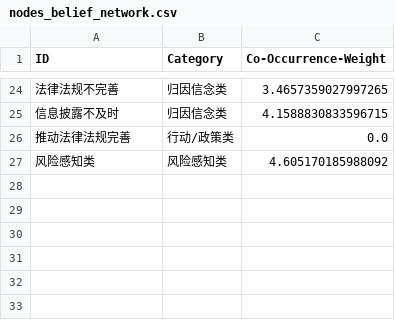
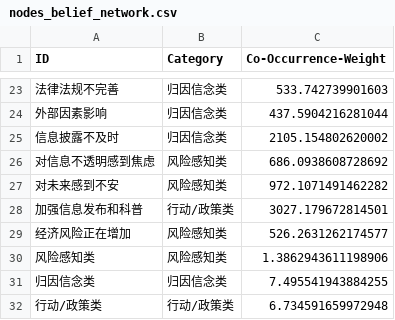
Before and after one commit to Hyacehila/AnalysisPosts, a CSV file: report/nodes_belief_network.csv, drawn as a sheet; only a part is shown, gaps mark what is left out; the diff covers the shown part only.

```diff
--- a/report/nodes_belief_network.csv
+++ b/report/nodes_belief_network.csv
@@ -24,4 +23,10 @@ ID,Category,Co-Occurrence-Weight
-法律法规不完善,归因信念类,3.4657359027997265
-信息披露不及时,归因信念类,4.1588830833596715
-推动法律法规完善,行动/政策类,0.0
-风险感知类,风险感知类,4.605170185988092
+法律法规不完善,归因信念类,533.742739901603
+外部因素影响,归因信念类,437.5904216281044
+信息披露不及时,归因信念类,2105.154802620002
+对信息不透明感到焦虑,风险感知类,686.0938608728692
+对未来感到不安,风险感知类,972.1071491462282
+加强信息发布和科普,行动/政策类,3027.179672814501
+经济风险正在增加,风险感知类,526.2631262174577
+风险感知类,风险感知类,1.3862943611198906
+归因信念类,归因信念类,7.495541943884255
+行动/政策类,行动/政策类,6.734591659972948
```
Also changed, not shown: 11 added rows, 12 removed rows and 10 edited cells elsewhere in this file, 11 other files.
